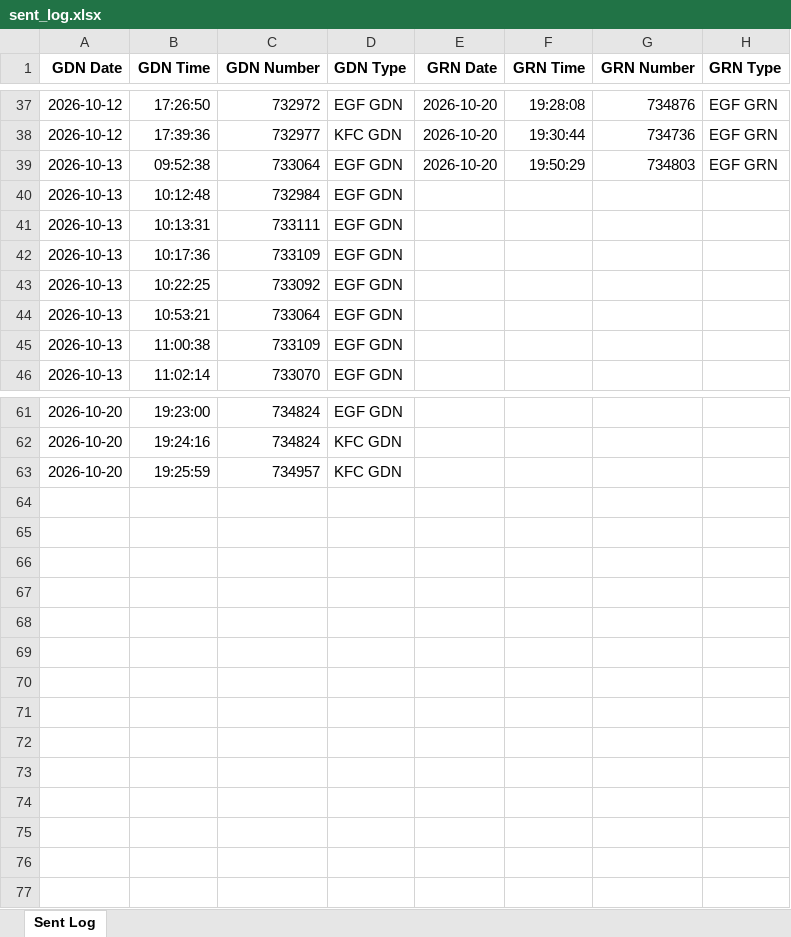
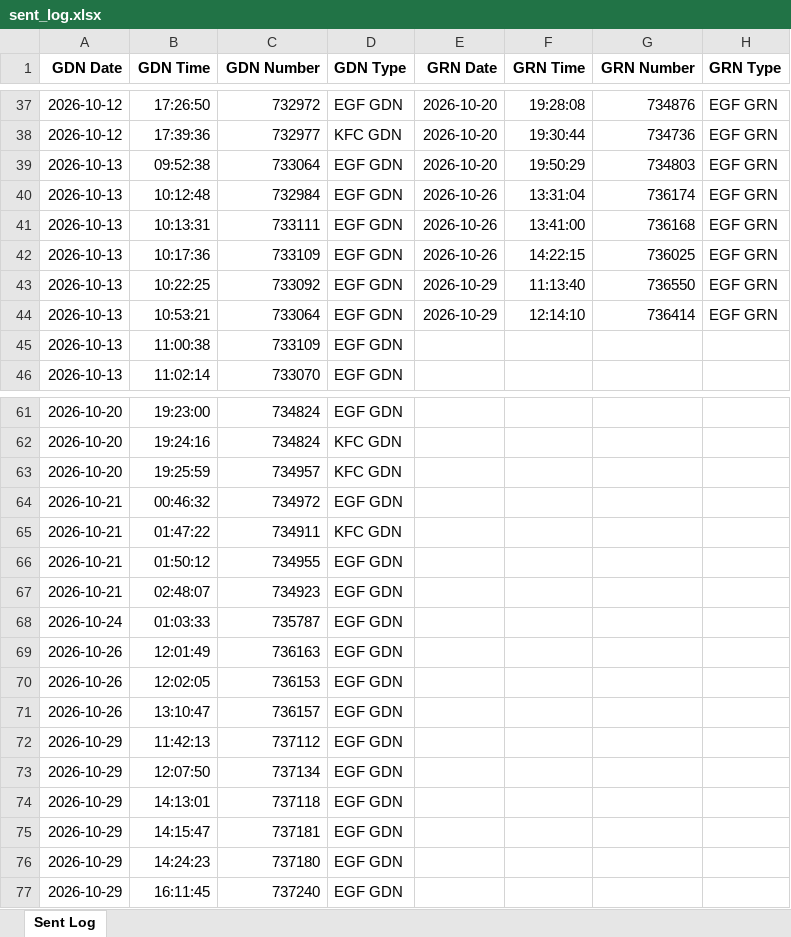
Before and after one commit to akashjay1/EFL_NEXUS, an Excel workbook: sent_log.xlsx, sheet Sent Log, drawn as a sheet; only a part is shown, gaps mark what is left out; values as stored, in another font and other column widths than the file's, no borders; the diff names each change by its address in the sheet, - before the commit and + after, or states it on an @@ line.

```diff
--- a/sent_log.xlsx (sheet Sent Log)
+++ b/sent_log.xlsx (sheet Sent Log)
-E40:E42 (GRN Date): (empty)
+E40:E42 (GRN Date): 2026-10-26
-F40 (GRN Time): (empty)
+F40 (GRN Time): 13:31:04
-G40 (GRN Number): (empty)
+G40 (GRN Number): 736174
-H40:H44 (GRN Type): (empty)
+H40:H44 (GRN Type): EGF GRN
-F41 (GRN Time): (empty)
+F41 (GRN Time): 13:41:00
-G41 (GRN Number): (empty)
+G41 (GRN Number): 736168
-F42 (GRN Time): (empty)
+F42 (GRN Time): 14:22:15
-G42 (GRN Number): (empty)
+G42 (GRN Number): 736025
-E43:E44 (GRN Date): (empty)
+E43:E44 (GRN Date): 2026-10-29
-F43 (GRN Time): (empty)
+F43 (GRN Time): 11:13:40
-G43 (GRN Number): (empty)
+G43 (GRN Number): 736550
-F44 (GRN Time): (empty)
+F44 (GRN Time): 12:14:10
-G44 (GRN Number): (empty)
+G44 (GRN Number): 736414
+row 64: 2026-10-21 | 00:46:32 | 734972 | EGF GDN
+row 65: 2026-10-21 | 01:47:22 | 734911 | KFC GDN
+row 66: 2026-10-21 | 01:50:12 | 734955 | EGF GDN
+row 67: 2026-10-21 | 02:48:07 | 734923 | EGF GDN
+row 68: 2026-10-24 | 01:03:33 | 735787 | EGF GDN
+row 69: 2026-10-26 | 12:01:49 | 736163 | EGF GDN
+row 70: 2026-10-26 | 12:02:05 | 736153 | EGF GDN
+row 71: 2026-10-26 | 13:10:47 | 736157 | EGF GDN
+row 72: 2026-10-29 | 11:42:13 | 737112 | EGF GDN
+row 73: 2026-10-29 | 12:07:50 | 737134 | EGF GDN
+row 74: 2026-10-29 | 14:13:01 | 737118 | EGF GDN
+row 75: 2026-10-29 | 14:15:47 | 737181 | EGF GDN
+row 76: 2026-10-29 | 14:24:23 | 737180 | EGF GDN
+row 77: 2026-10-29 | 16:11:45 | 737240 | EGF GDN
```
Also changed, not shown: variance_templates.xlsx, 37 other files.
